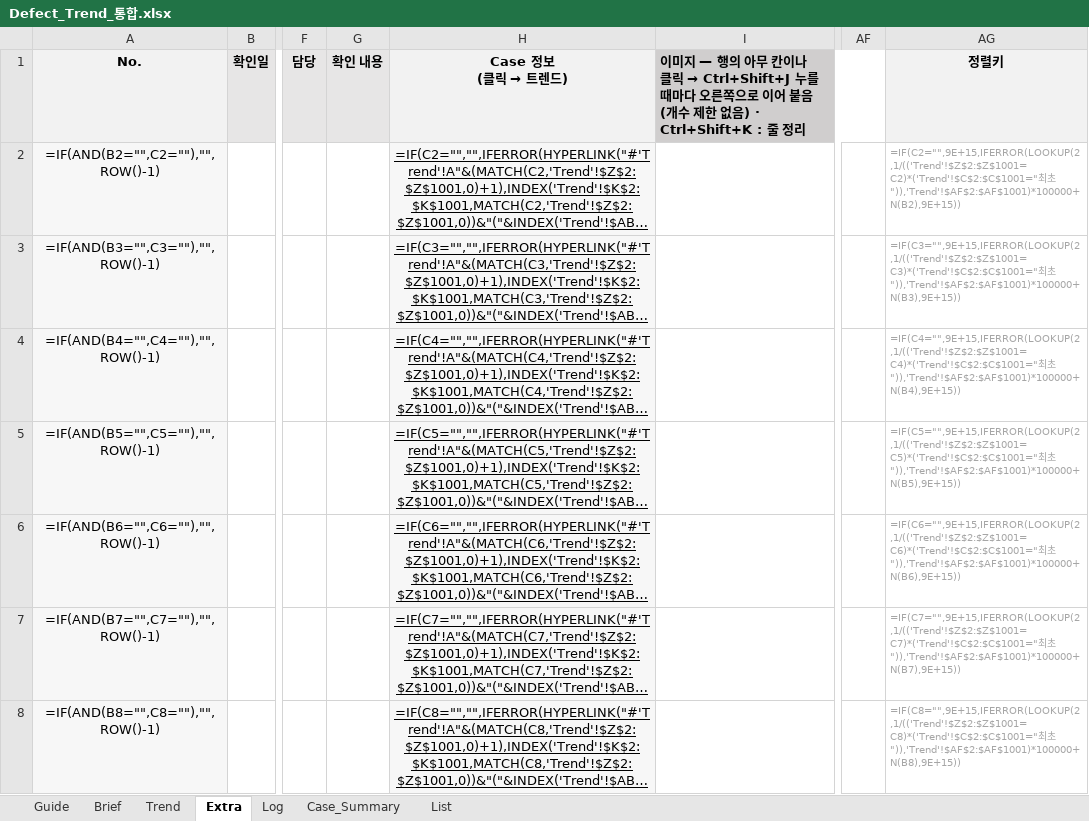
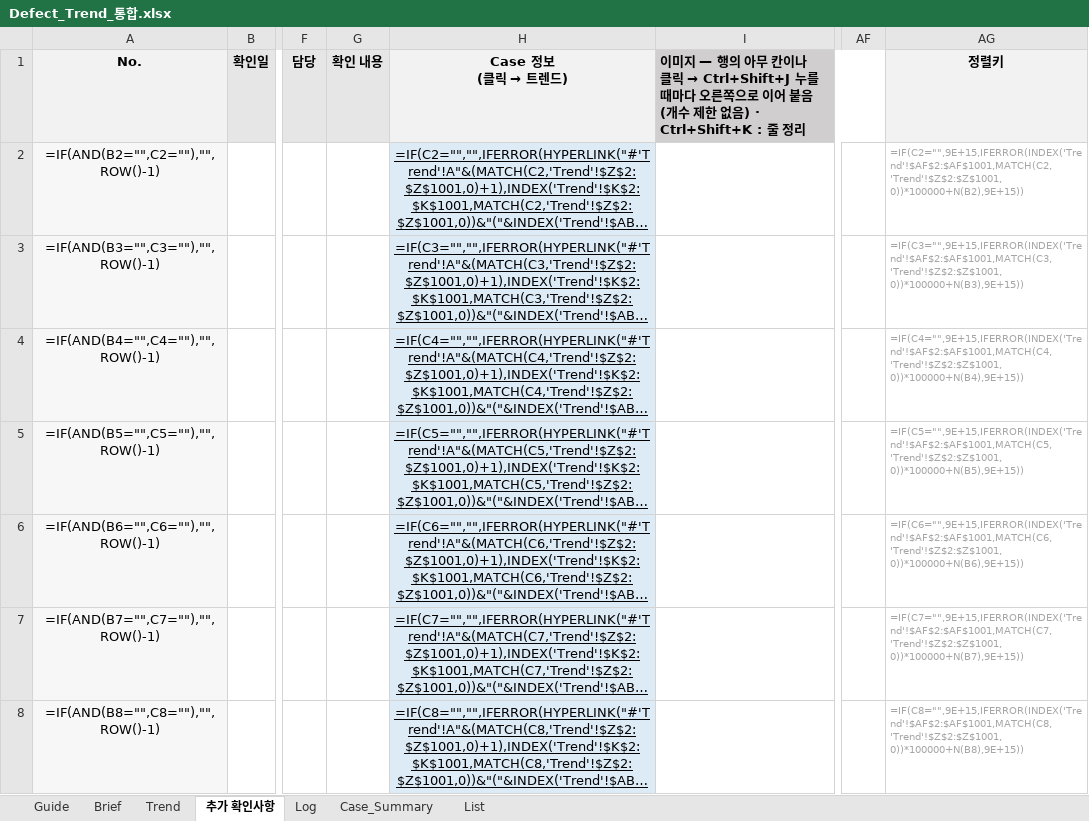
Before and after one commit to hanoul2068/my-brief, an Excel workbook: defect_trend/Defect_Trend_통합.xlsx, sheet 추가 확인사항, drawn as a sheet; only a part is shown, gaps mark what is left out; long unchanged cells end in …; values as stored, in another font and other column widths than the file's, no borders; formulas without a stored value are shown as written; conditional formats not drawn; the diff covers the shown part only; the diff names each change by its address in the sheet, - before the commit and + after, or states it on an @@ line.

```diff
--- a/defect_trend/Defect_Trend_통합.xlsx (sheet 추가 확인사항)
+++ b/defect_trend/Defect_Trend_통합.xlsx (sheet 추가 확인사항)
-sheet tab: Extra
+sheet tab: 추가 확인사항
-H2:H8 fill: #F7F7F7
+H2:H8 fill: #DDEBF7
-AG2 (정렬키): =IF(C2="",9E+15,IFERROR(LOOKUP(2,1/(('Trend'!$Z$2:$Z$1001=C2)*('Trend'!$C$2:$C$1001="최초")),'Trend'!$AF$2:$AF$1001)*100000+N(B2),9E+15))
+AG2 (정렬키): =IF(C2="",9E+15,IFERROR(INDEX('Trend'!$AF$2:$AF$1001,MATCH(C2,'Trend'!$Z$2:$Z$1001,0))*100000+N(B2),9E+15))
-AG3 (정렬키): =IF(C3="",9E+15,IFERROR(LOOKUP(2,1/(('Trend'!$Z$2:$Z$1001=C3)*('Trend'!$C$2:$C$1001="최초")),'Trend'!$AF$2:$AF$1001)*100000+N(B3),9E+15))
+AG3 (정렬키): =IF(C3="",9E+15,IFERROR(INDEX('Trend'!$AF$2:$AF$1001,MATCH(C3,'Trend'!$Z$2:$Z$1001,0))*100000+N(B3),9E+15))
-AG4 (정렬키): =IF(C4="",9E+15,IFERROR(LOOKUP(2,1/(('Trend'!$Z$2:$Z$1001=C4)*('Trend'!$C$2:$C$1001="최초")),'Trend'!$AF$2:$AF$1001)*100000+N(B4),9E+15))
+AG4 (정렬키): =IF(C4="",9E+15,IFERROR(INDEX('Trend'!$AF$2:$AF$1001,MATCH(C4,'Trend'!$Z$2:$Z$1001,0))*100000+N(B4),9E+15))
-AG5 (정렬키): =IF(C5="",9E+15,IFERROR(LOOKUP(2,1/(('Trend'!$Z$2:$Z$1001=C5)*('Trend'!$C$2:$C$1001="최초")),'Trend'!$AF$2:$AF$1001)*100000+N(B5),9E+15))
+AG5 (정렬키): =IF(C5="",9E+15,IFERROR(INDEX('Trend'!$AF$2:$AF$1001,MATCH(C5,'Trend'!$Z$2:$Z$1001,0))*100000+N(B5),9E+15))
-AG6 (정렬키): =IF(C6="",9E+15,IFERROR(LOOKUP(2,1/(('Trend'!$Z$2:$Z$1001=C6)*('Trend'!$C$2:$C$1001="최초")),'Trend'!$AF$2:$AF$1001)*100000+N(B6),9E+15))
+AG6 (정렬키): =IF(C6="",9E+15,IFERROR(INDEX('Trend'!$AF$2:$AF$1001,MATCH(C6,'Trend'!$Z$2:$Z$1001,0))*100000+N(B6),9E+15))
-AG7 (정렬키): =IF(C7="",9E+15,IFERROR(LOOKUP(2,1/(('Trend'!$Z$2:$Z$1001=C7)*('Trend'!$C$2:$C$1001="최초")),'Trend'!$AF$2:$AF$1001)*100000+N(B7),9E+15))
+AG7 (정렬키): =IF(C7="",9E+15,IFERROR(INDEX('Trend'!$AF$2:$AF$1001,MATCH(C7,'Trend'!$Z$2:$Z$1001,0))*100000+N(B7),9E+15))
-AG8 (정렬키): =IF(C8="",9E+15,IFERROR(LOOKUP(2,1/(('Trend'!$Z$2:$Z$1001=C8)*('Trend'!$C$2:$C$1001="최초")),'Trend'!$AF$2:$AF$1001)*100000+N(B8),9E+15))
+AG8 (정렬키): =IF(C8="",9E+15,IFERROR(INDEX('Trend'!$AF$2:$AF$1001,MATCH(C8,'Trend'!$Z$2:$Z$1001,0))*100000+N(B8),9E+15))
```
Also changed, not shown: 493 edited cells and cell formats elsewhere in this sheet, sheet Case_Summary, sheet Trend, sheet Brief, sheet Guide, sheet List, hidden cells, defect_trend/Defect_Trend_CJ.xlsx, defect_trend/Defect_Trend_IC.xlsx, 2 other files.
